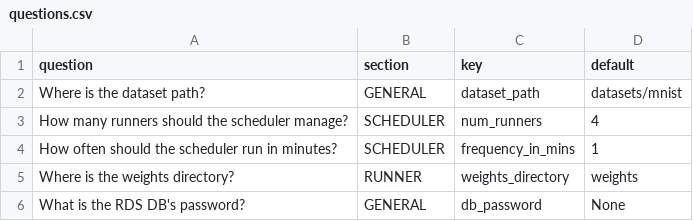
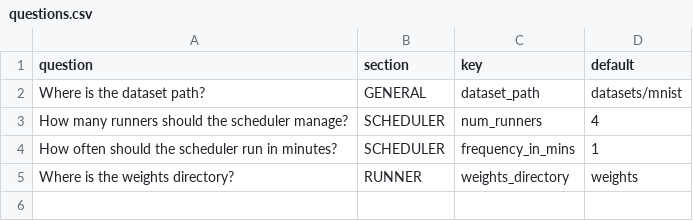
Before and after one commit to DiscreetAI/decentralized-ml, a CSV file: core/questions.csv, drawn as a sheet.

Commit message:
i'm dumb

```diff
--- a/core/questions.csv
+++ b/core/questions.csv
@@ -5,2 +5 @@ How often should the scheduler run in minutes?,SCHEDULER,frequency_in_mins,1
 Where is the weights directory?,RUNNER,weights_directory,weights
-What is the RDS DB's password?,GENERAL,db_password,None
```
